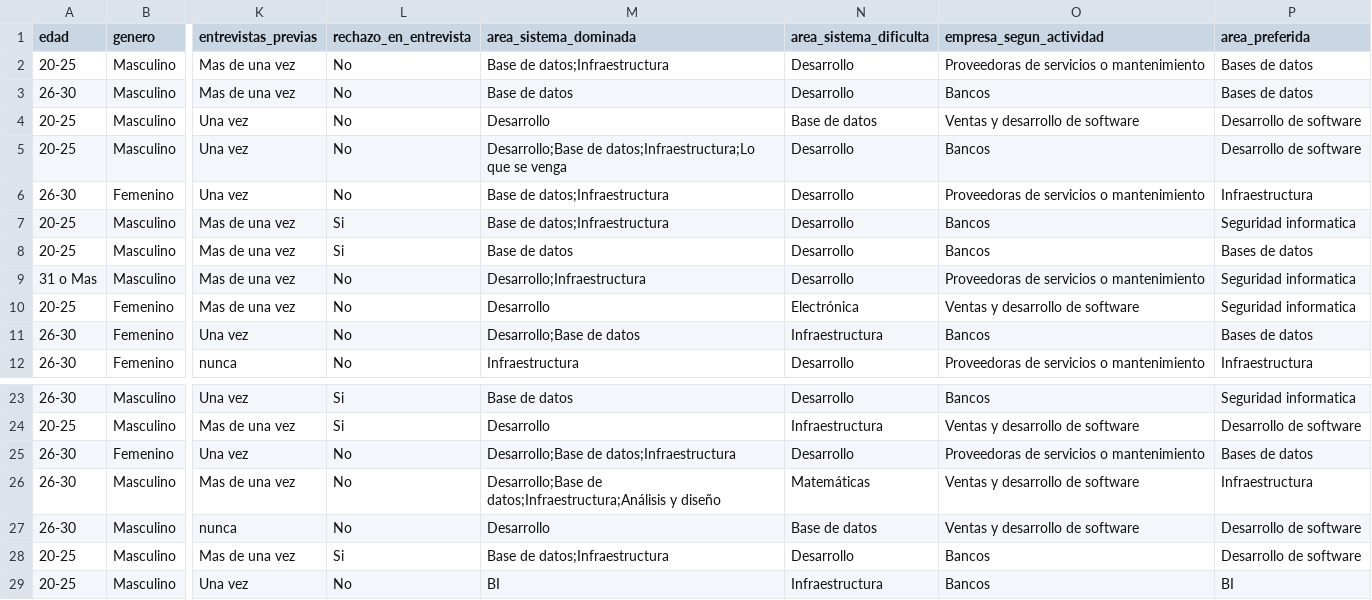
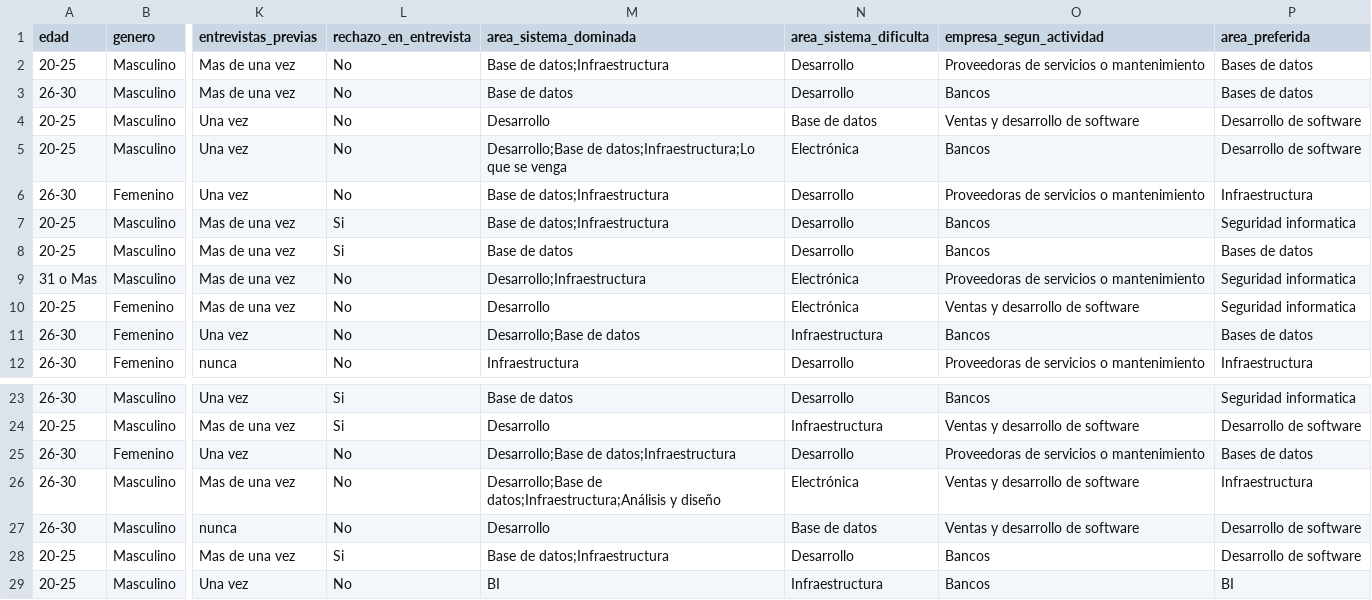
Before and after one commit to LeonardoFlores1/encuesta-Seminario, a CSV file: survey_cleaned_v2.csv, drawn as a sheet; only a part is shown, gaps mark what is left out; the diff names each change by its address in the sheet, - before the commit and + after, or states it on an @@ line.

```diff
--- a/survey_cleaned_v2.csv
+++ b/survey_cleaned_v2.csv
-N5 (area_sistema_dificulta): Desarrollo
+N5 (area_sistema_dificulta): Electrónica
-N9 (area_sistema_dificulta): Desarrollo
+N9 (area_sistema_dificulta): Electrónica
-N26 (area_sistema_dificulta): Matemáticas
+N26 (area_sistema_dificulta): Electrónica
```
Also changed, not shown: 12 other files.
